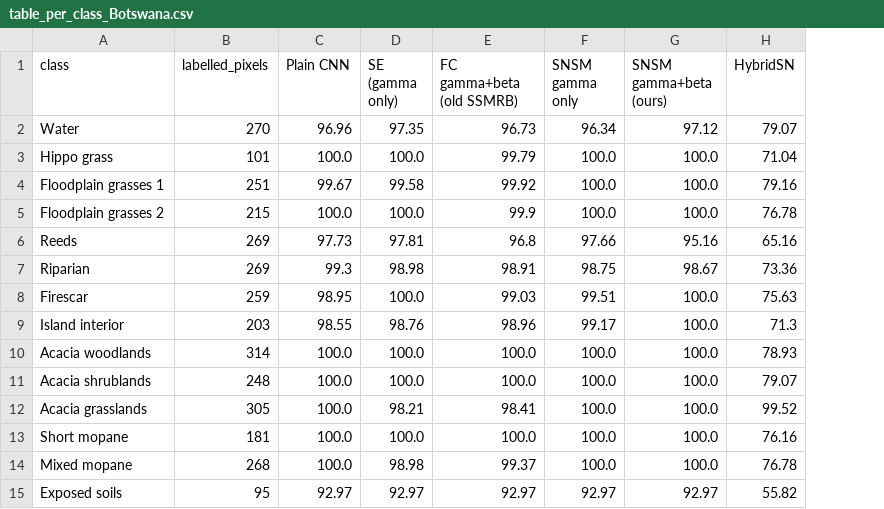
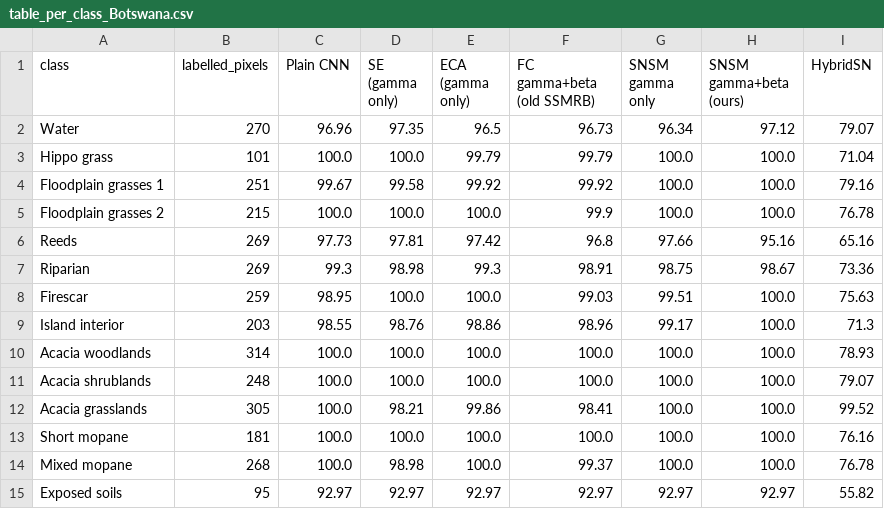
Before and after one commit to Devguru-codes/research_paper_code, a CSV file: Paper_SMCNN/code_and_results/final/table_per_class_Botswana.csv, drawn as a sheet; the diff names each change by its address in the sheet, - before the commit and + after, or states it on an @@ line.

```diff
--- a/Paper_SMCNN/code_and_results/final/table_per_class_Botswana.csv
+++ b/Paper_SMCNN/code_and_results/final/table_per_class_Botswana.csv
+column E (ECA (gamma only)), rows 2-15: 96.5 | 99.79 | 99.92 | 100.0 | 97.42 | 99.3 | 100.0 | 98.86 | 100.0 | 100.0 | 99.86 | 100.0 | 100.0 | 92.97
```
Also changed, not shown: Paper_SMCNN/code_and_results/final/efficiency.csv, Paper_SMCNN/code_and_results/final/runs.csv, 14 other files.
